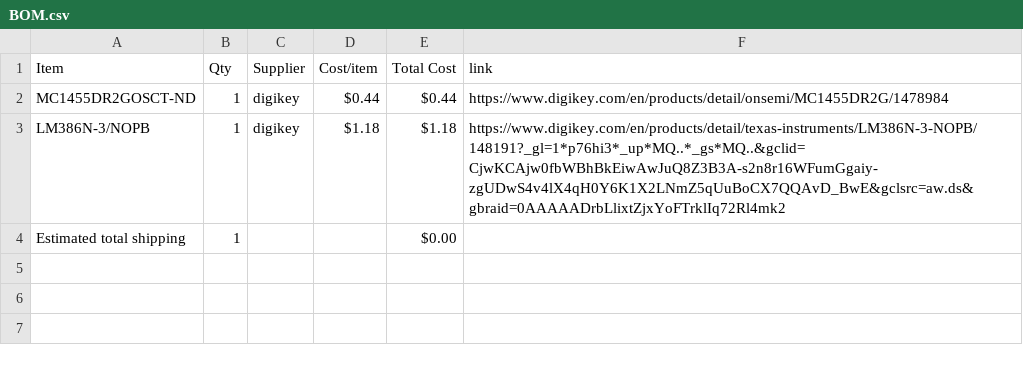
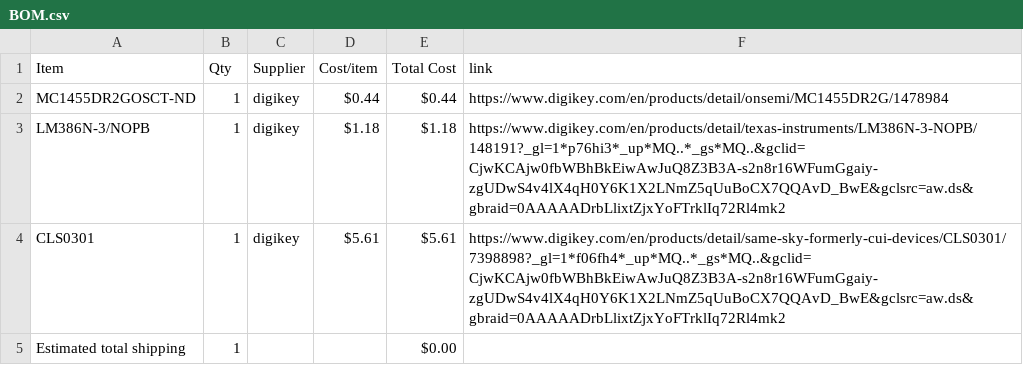
Before and after one commit to gear29/draw-music, a CSV file: BOM.csv, drawn as a sheet.

Commit message:
Sync Drawing music from Half Life

```diff
--- a/BOM.csv
+++ b/BOM.csv
@@ -3,2 +3,3 @@ MC1455DR2GOSCT-ND,1,digikey,$0.44,$0.44,https://www.digikey.com/en/products/deta
 LM386N-3/NOPB,1,digikey,$1.18,$1.18,https://www.digikey.com/en/products/detail/texas-instruments/LM386N-3-NOPB/148191?_gl=1*p76hi3*_up*MQ..*_gs*MQ..&gclid=CjwKCAjw0fbWBhBkEiwAwJuQ8Z3B3A-s2n8r16WFumGgaiy-zgUDwS4v4lX4qH0Y6K1X2LNmZ5qUuBoCX7QQAvD_BwE&gclsrc=aw.ds&gbraid=0AAAAADrbLlixtZjxYoFTrklIq72Rl4mk2
+CLS0301,1,digikey,$5.61,$5.61,https://www.digikey.com/en/products/detail/same-sky-formerly-cui-devices/CLS0301/7398898?_gl=1*f06fh4*_up*MQ..*_gs*MQ..&gclid=CjwKCAjw0fbWBhBkEiwAwJuQ8Z3B3A-s2n8r16WFumGgaiy-zgUDwS4v4lX4qH0Y6K1X2LNmZ5qUuBoCX7QQAvD_BwE&gclsrc=aw.ds&gbraid=0AAAAADrbLlixtZjxYoFTrklIq72Rl4mk2
 Estimated total shipping,1,,,$0.00,
```
